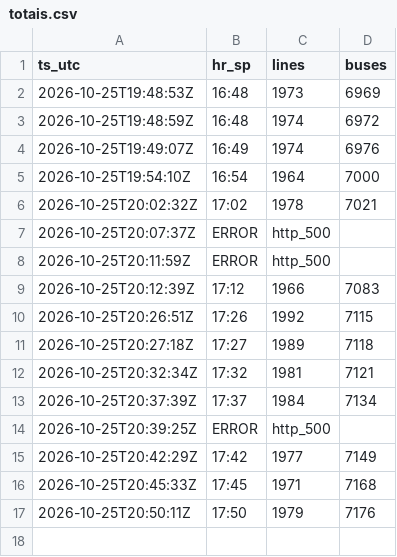
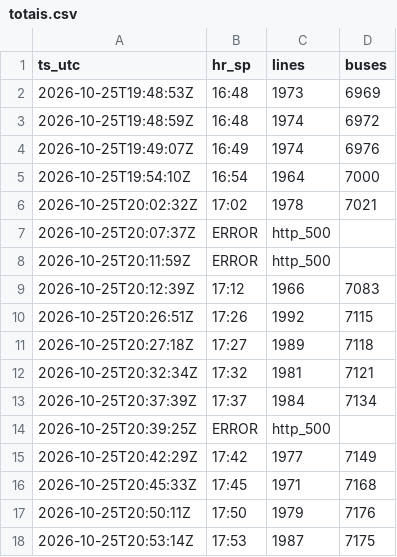
Before and after one commit to yubathom/sptrans-frota, a CSV file: data/totais.csv, drawn as a sheet; the diff names each change by its address in the sheet, - before the commit and + after, or states it on an @@ line.

```diff
--- a/data/totais.csv
+++ b/data/totais.csv
+row 18: 2026-10-25T20:53:14Z | 17:53 | 1987 | 7175
```
Also changed, not shown: data/linhas-agora.csv.
